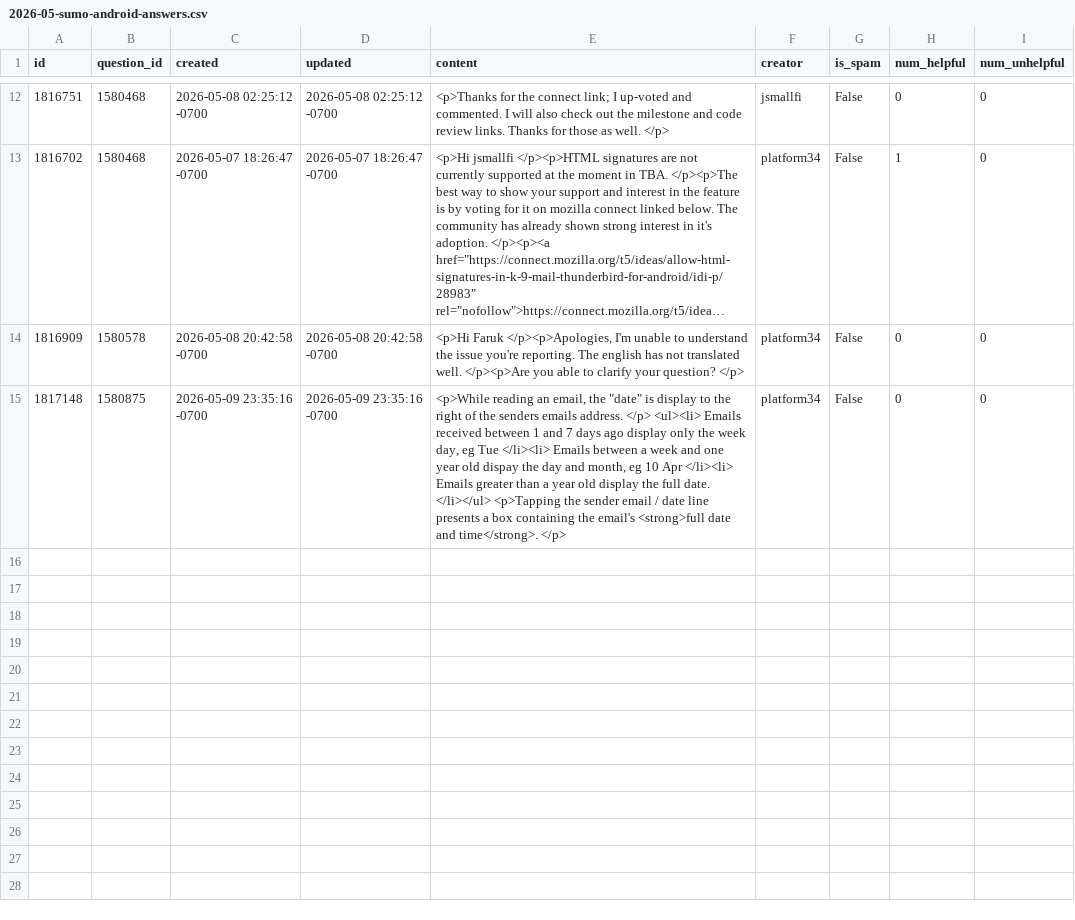
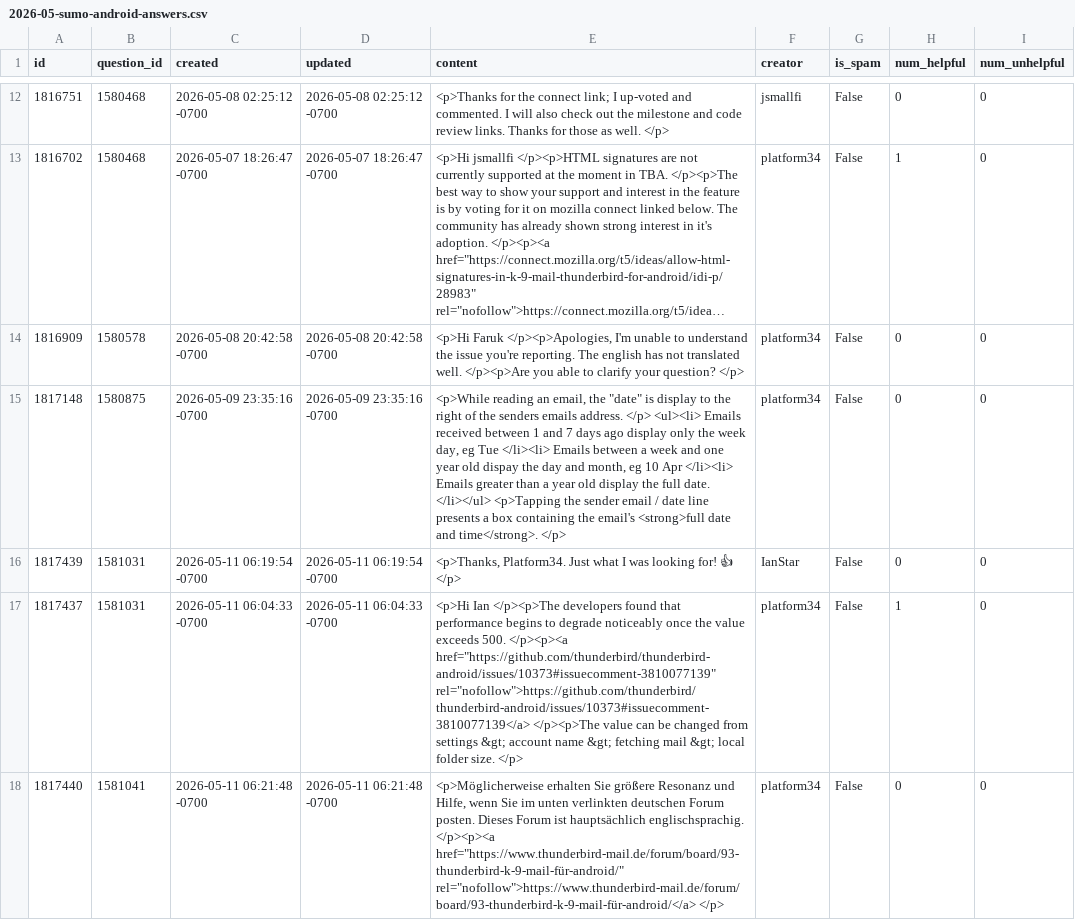
Before and after one commit to thunderbird/thunderbird-desktop-metrics-and-reports, a CSV file: CONCATENATED_FILES/ANDROID/2026-05-sumo-android-answers.csv, drawn as a sheet; only a part is shown, gaps mark what is left out; long unchanged cells end in …; the diff names each change by its address in the sheet, - before the commit and + after, or states it on an @@ line.

```diff
--- a/CONCATENATED_FILES/ANDROID/2026-05-sumo-android-answers.csv
+++ b/CONCATENATED_FILES/ANDROID/2026-05-sumo-android-answers.csv
+row 16: 1817439 | 1581031 | 2026-05-11 06:19:54 -0700 | 2026-05-11 06:19:54 -0700 | <p>Thanks, Platform34. Just what I was looking for! 👍 </p> | IanStar | False | 0 | 0
+row 17: 1817437 | 1581031 | 2026-05-11 06:04:33 -0700 | 2026-05-11 06:04:33 -0700 | <p>Hi Ian </p><p>The developers found that performance begins to degrade noticeably once the value exceeds 500. </p><p><a href="https://github.com/thunderbird/thunderbird-android/issues/10373#issuecomment-3810077139" rel="nofollow">https://github.com/thunderbird/thunderbird-android/issues/10373#issuecomment-3810077139</a> </p><p>The value can be changed from settings &gt; account name &gt; fetching mail &gt; local folder size. </p> | platform34 | False | 1 | 0
+row 18: 1817440 | 1581041 | 2026-05-11 06:21:48 -0700 | 2026-05-11 06:21:48 -0700 | <p>Möglicherweise erhalten Sie größere Resonanz und Hilfe, wenn Sie im unten verlinkten deutschen Forum posten. Dieses Forum ist hauptsächlich englischsprachig. </p><p><a href="https://www.thunderbird-mail.de/forum/board/93-thunderbird-k-9-mail-für-android/" rel="nofollow">https://www.thunderbird-mail.de/forum/board/93-thunderbird-k-9-mail-für-android/</a> </p> | platform34 | False | 0 | 0
```
Also changed, not shown: CONCATENATED_FILES/ANDROID/2026-05-sumo-android-questions.csv.
